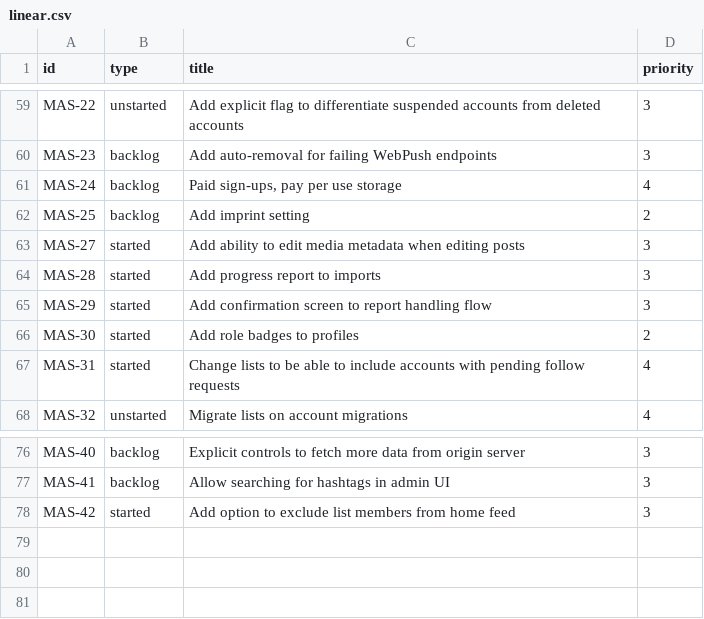
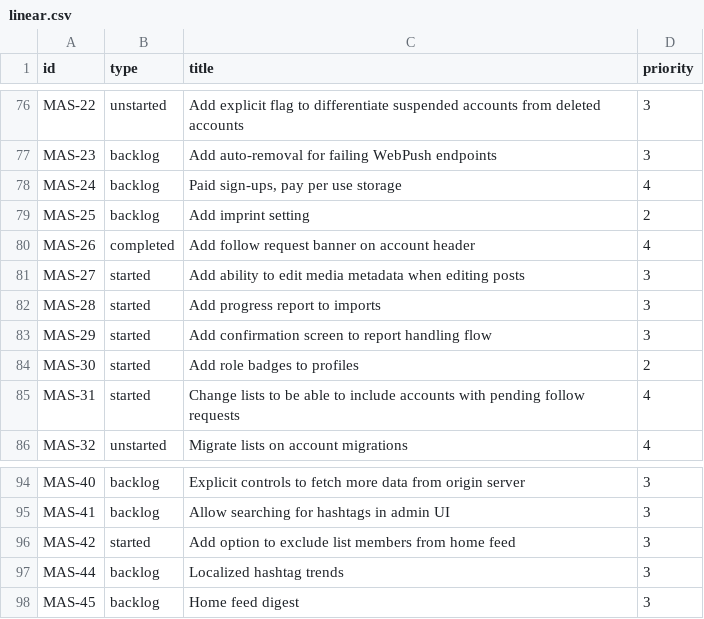
Before and after one commit to mauforonda/mastodon_progress, a CSV file: linear.csv, drawn as a sheet; only a part is shown, gaps mark what is left out; the diff covers the shown part only; the diff names each change by its address in the sheet, - before the commit and + after, or states it on an @@ line.

```diff
--- a/linear.csv
+++ b/linear.csv
+row 80: MAS-26 | completed | Add follow request banner on account header | 4
+row 97: MAS-44 | backlog | Localized hashtag trends | 3
+row 98: MAS-45 | backlog | Home feed digest | 3
```
Also changed, not shown: 17 added rows and 3 edited cells elsewhere in this file, 1 other file.
